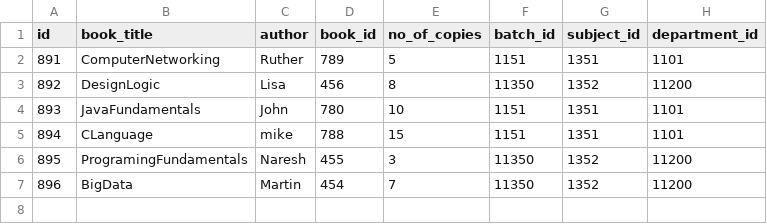
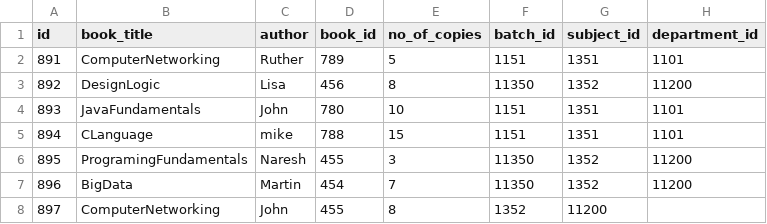
Before and after one commit to xformation/cms-backend, a CSV file: src/main/resources/config/liquibase/cms_test_data/library.csv, drawn as a sheet; the diff names each change by its address in the sheet, - before the commit and + after, or states it on an @@ line.

Commit message:
changes in library

```diff
--- a/src/main/resources/config/liquibase/cms_test_data/library.csv
+++ b/src/main/resources/config/liquibase/cms_test_data/library.csv
+row 8: 897 | ComputerNetworking | John | 455 | 8 | 1352 | 11200
```
Also changed, not shown: 22 other files.
